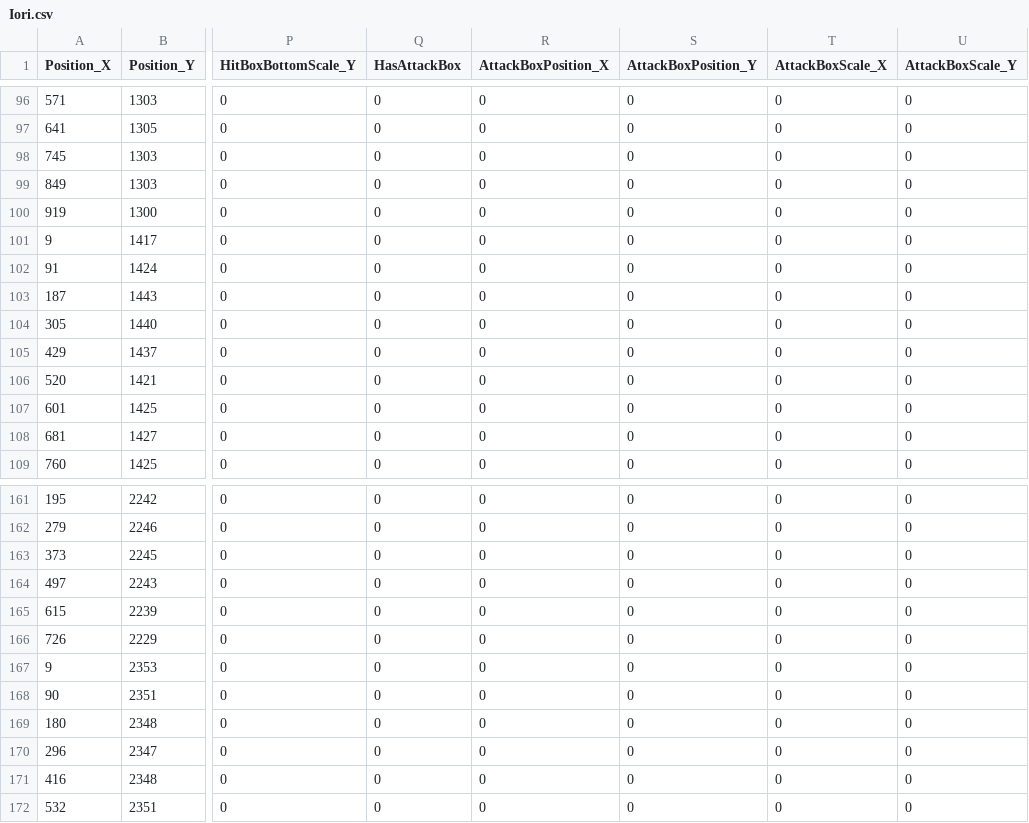
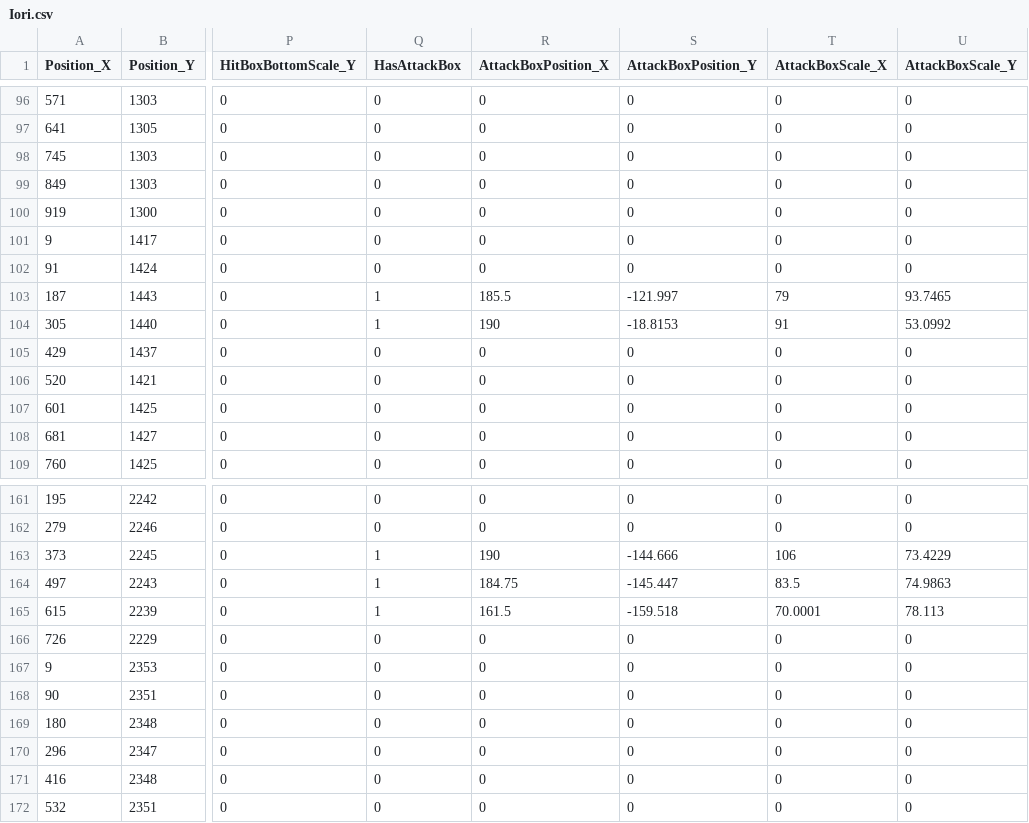
Before and after one commit to JinwookChei/TheKingOfFighters, a CSV file: ContentsResource/Iori.csv, drawn as a sheet; only a part is shown, gaps mark what is left out; the diff names each change by its address in the sheet, - before the commit and + after, or states it on an @@ line.

```diff
--- a/ContentsResource/Iori.csv
+++ b/ContentsResource/Iori.csv
-Q103:Q104 (HasAttackBox): 0
+Q103:Q104 (HasAttackBox): 1
-R103 (AttackBoxPosition_X): 0
+R103 (AttackBoxPosition_X): 185.5
-S103 (AttackBoxPosition_Y): 0
+S103 (AttackBoxPosition_Y): -121.997
-T103 (AttackBoxScale_X): 0
+T103 (AttackBoxScale_X): 79
-U103 (AttackBoxScale_Y): 0
+U103 (AttackBoxScale_Y): 93.7465
-R104 (AttackBoxPosition_X): 0
+R104 (AttackBoxPosition_X): 190
-S104 (AttackBoxPosition_Y): 0
+S104 (AttackBoxPosition_Y): -18.8153
-T104 (AttackBoxScale_X): 0
+T104 (AttackBoxScale_X): 91
-U104 (AttackBoxScale_Y): 0
+U104 (AttackBoxScale_Y): 53.0992
-Q163:Q165 (HasAttackBox): 0
+Q163:Q165 (HasAttackBox): 1
-R163 (AttackBoxPosition_X): 0
+R163 (AttackBoxPosition_X): 190
-S163 (AttackBoxPosition_Y): 0
+S163 (AttackBoxPosition_Y): -144.666
-T163 (AttackBoxScale_X): 0
+T163 (AttackBoxScale_X): 106
-U163 (AttackBoxScale_Y): 0
+U163 (AttackBoxScale_Y): 73.4229
-R164 (AttackBoxPosition_X): 0
+R164 (AttackBoxPosition_X): 184.75
-S164 (AttackBoxPosition_Y): 0
+S164 (AttackBoxPosition_Y): -145.447
-T164 (AttackBoxScale_X): 0
+T164 (AttackBoxScale_X): 83.5
-U164 (AttackBoxScale_Y): 0
+U164 (AttackBoxScale_Y): 74.9863
-R165 (AttackBoxPosition_X): 0
+R165 (AttackBoxPosition_X): 161.5
-S165 (AttackBoxPosition_Y): 0
+S165 (AttackBoxPosition_Y): -159.518
-T165 (AttackBoxScale_X): 0
+T165 (AttackBoxScale_X): 70.0001
-U165 (AttackBoxScale_Y): 0
+U165 (AttackBoxScale_Y): 78.113
```
Also changed, not shown: 16 other files.
